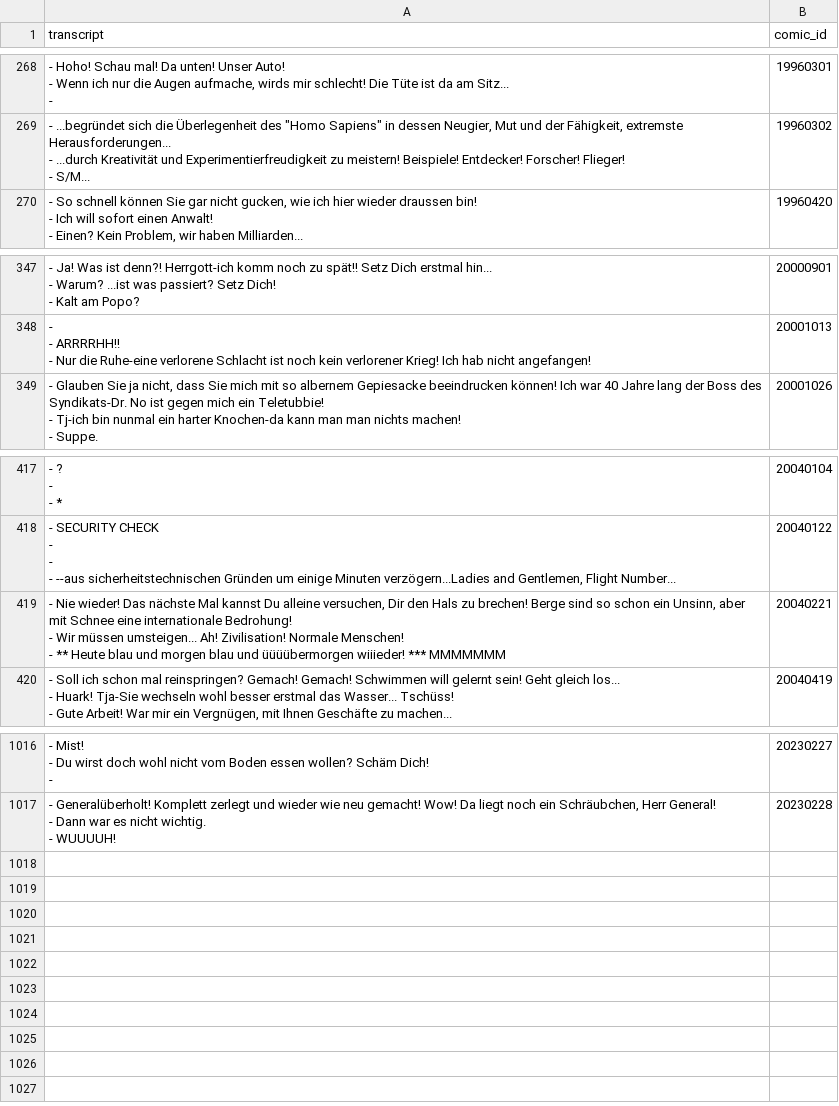
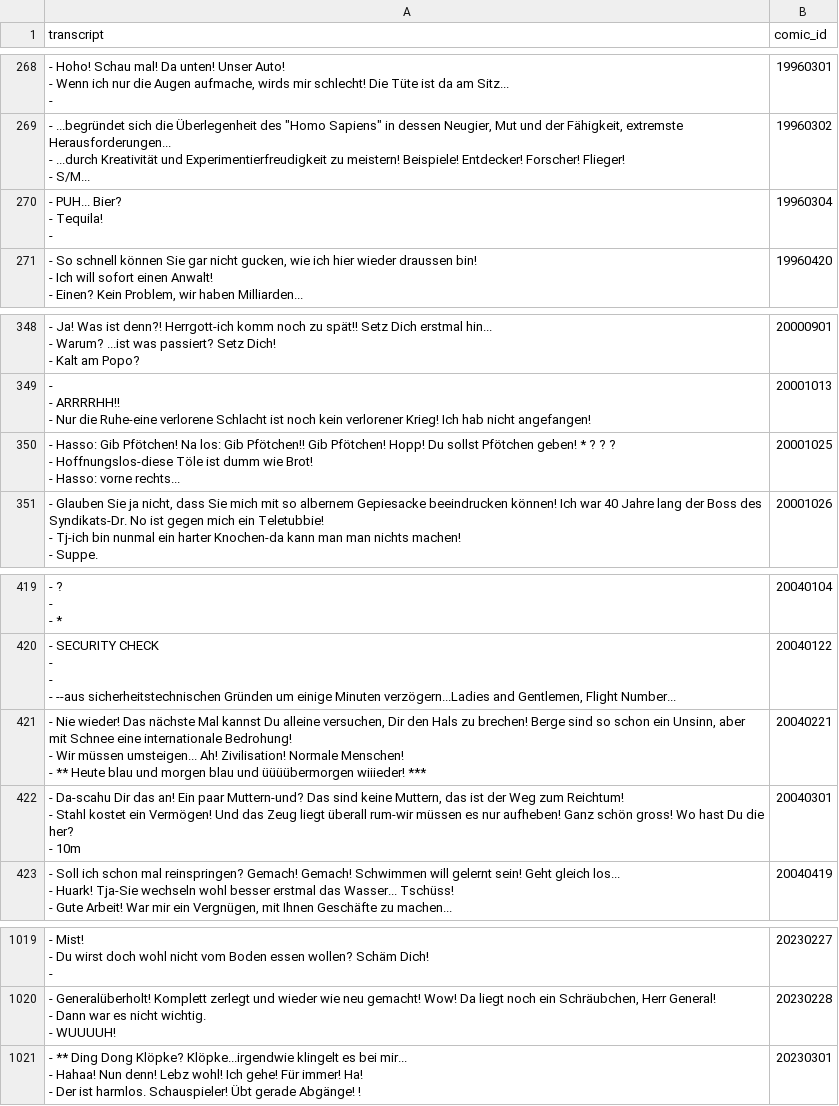
Before and after one commit to Dobby233Liu/garfield.csv, a CSV file: Tom.csv, drawn as a sheet; only a part is shown, gaps mark what is left out.

```diff
--- a/Tom.csv
+++ b/Tom.csv
@@ -836,2 +836,5 @@ transcript,comic_id
 - S/M...",19960302
+"- PUH... Bier?
+- Tequila!
+-",19960304
 "- So schnell können Sie gar nicht gucken, wie ich hier wieder draussen bin!
@@ -1108,2 +1111,5 @@ transcript,comic_id
 - Nur die Ruhe-eine verlorene Schlacht ist noch kein verlorener Krieg! Ich hab nicht angefangen!",20001013
+"- Hasso: Gib Pfötchen! Na los: Gib Pfötchen!! Gib Pfötchen! Hopp! Du sollst Pfötchen geben! * ? ? ?
+- Hoffnungslos-diese Töle ist dumm wie Brot!
+- Hasso: vorne rechts...",20001025
 "- Glauben Sie ja nicht, dass Sie mich mit so albernem Gepiesacke beeindrucken können! Ich war 40 Jahre lang der Boss des Syndikats-Dr. No ist gegen mich ein Teletubbie!
@@ -1326,5 +1332,8 @@ transcript,comic_id
 - --aus sicherheitstechnischen Gründen um einige Minuten verzögern...Ladies and Gentlemen, Flight Number...",20040122
-"- Nie wieder! Das nächste Mal kannst Du alleine versuchen, Dir den Hals zu brechen! Berge sind so schon ein Unsinn, aber mit Schnee eine internationale Bedrohung!
-- Wir müssen umsteigen... Ah! Zivilisation! Normale Menschen!
-- ** Heute blau und morgen blau und üüüübermorgen wiiieder! *** MMMMMMM",20040221
+"- Nie wieder! Das nächste Mal kannst Du alleine versuchen, Dir den Hals zu brechen! Berge sind so schon ein Unsinn, aber mit Schnee eine internationale Bedrohung!
+- Wir müssen umsteigen... Ah! Zivilisation! Normale Menschen!
+- ** Heute blau und morgen blau und üüüübermorgen wiiieder! ***",20040221
+"- Da-scahu Dir das an! Ein paar Muttern-und? Das sind keine Muttern, das ist der Weg zum Reichtum!
+- Stahl kostet ein Vermögen! Und das Zeug liegt überall rum-wir müssen es nur aufheben! Ganz schön gross! Wo hast Du die her?
+- 10m",20040301
 "- Soll ich schon mal reinspringen? Gemach! Gemach! Schwimmen will gelernt sein! Geht gleich los...
@@ -3107 +3116,4 @@ transcript,comic_id
 - WUUUUH!",20230228
+"- ** Ding Dong Klöpke? Klöpke...irgendwie klingelt es bei mir...
+- Hahaa! Nun denn! Lebz wohl! Ich gehe! Für immer! Ha!
+- Der ist harmlos. Schauspieler! Übt gerade Abgänge! !",20230301
```
Also changed, not shown: 11 other files.
